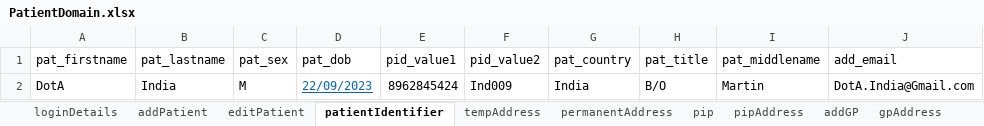
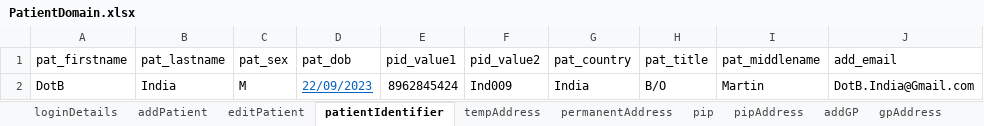
Before and after one commit to manojvyavahare27/C4Automation, an Excel workbook: ExcelFiles/PatientDomain.xlsx, sheet patientIdentifier, drawn as a sheet; values as stored, in another font and other column widths than the file's, no borders; the diff names each change by its address in the sheet, - before the commit and + after, or states it on an @@ line.

```diff
--- a/ExcelFiles/PatientDomain.xlsx (sheet patientIdentifier)
+++ b/ExcelFiles/PatientDomain.xlsx (sheet patientIdentifier)
-A2 (pat_firstname): DotA
+A2 (pat_firstname): DotB
-J2 (add_email): DotA.India@Gmail.com
+J2 (add_email): DotB.India@Gmail.com
```
Also changed, not shown: sheet SPaddGP, sheet patDetails, sheet editPatient, sheet addPatient, ExcelFiles/AppointmentDomain.xlsx, 3 other files.
